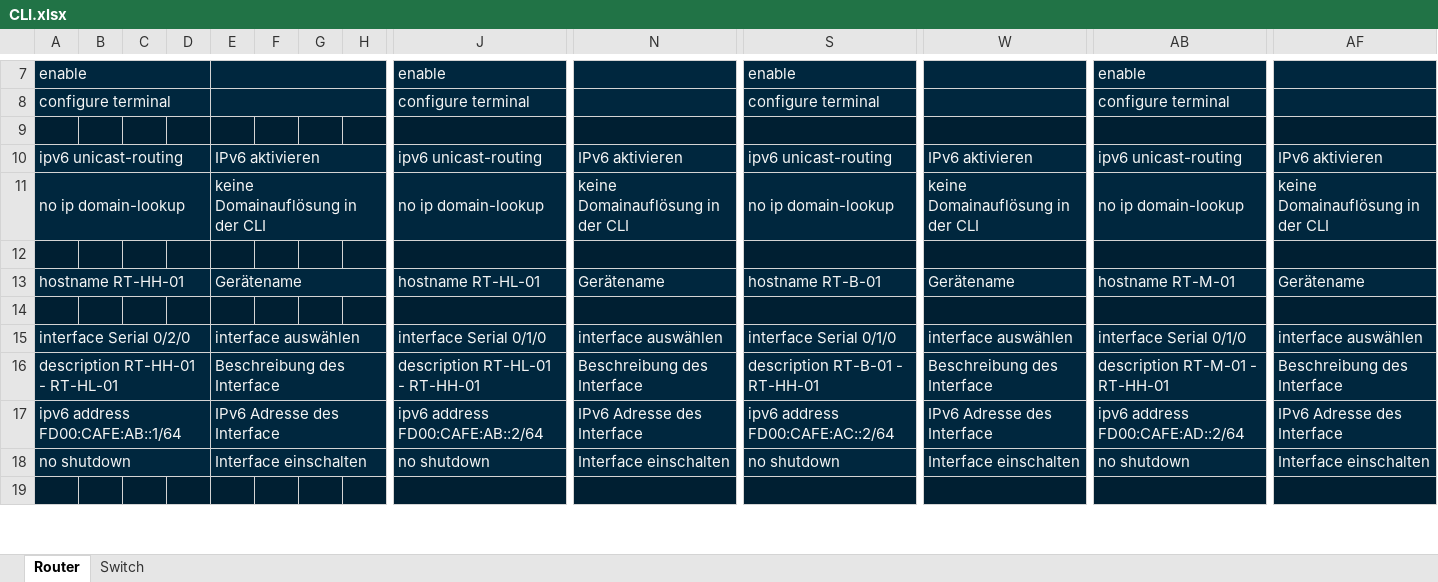
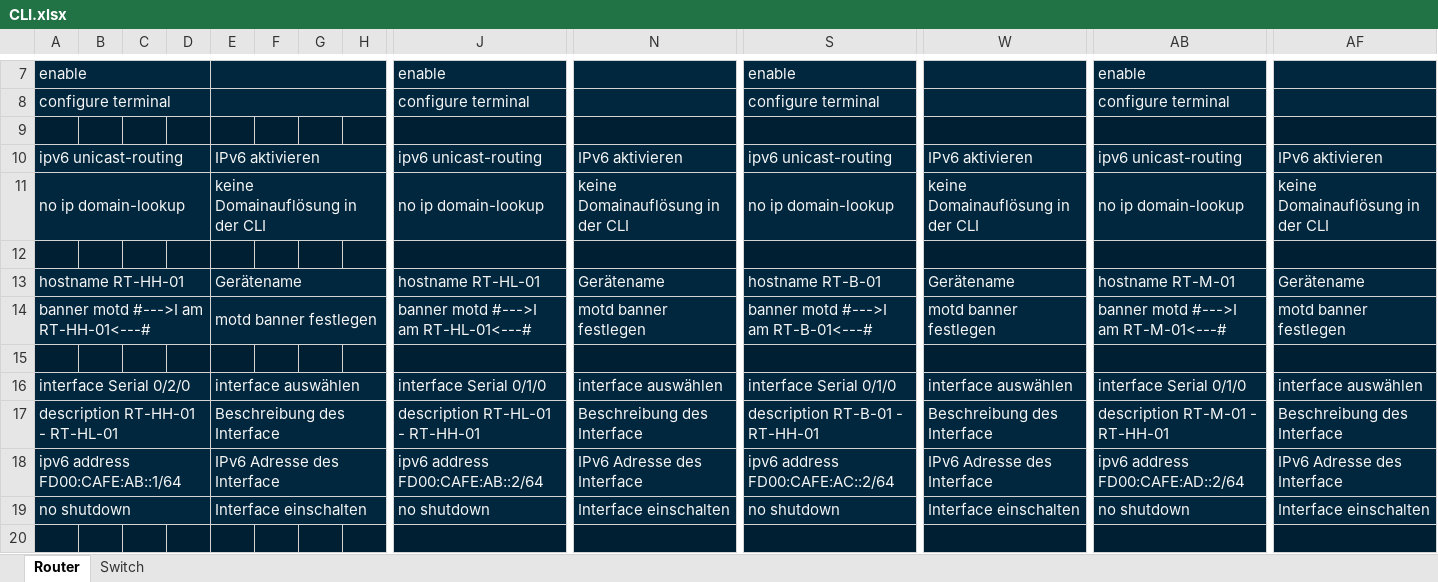
Before and after one commit to mvxsvchs/LF09, an Excel workbook: CLI.xlsx, sheet Router, drawn as a sheet; only a part is shown, gaps mark what is left out; values as stored, in another font and other column widths than the file's, no borders; rows hold the shown columns only; the diff names each change by its address in the sheet, - before the commit and + after, or states it on an @@ line.

Commit message:
added banner to RT and SW

```diff
--- a/CLI.xlsx (sheet Router)
+++ b/CLI.xlsx (sheet Router)
+row 14: banner motd #--->I am RT-HH-01<---# |  |  |  | motd banner festlegen |  |  |  | banner motd #--->I am RT-HL-01<---# | motd banner festlegen | banner motd #--->I am RT-B-01<---# | motd banner festlegen | banner motd #--->I am RT-M-01<---# | motd banner festlegen
```
Also changed, not shown: sheet Switch.
